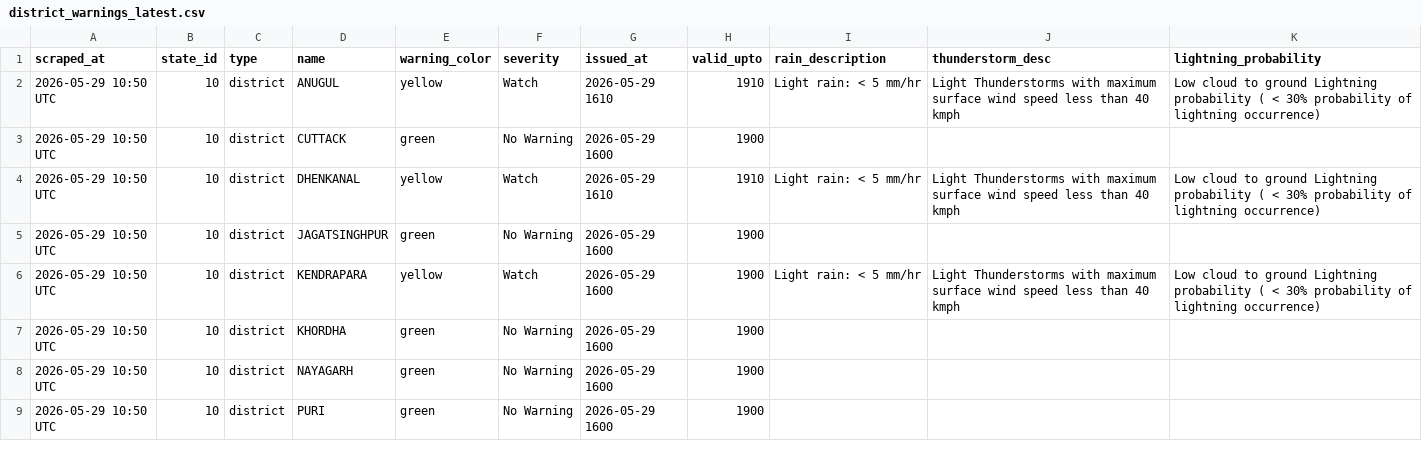
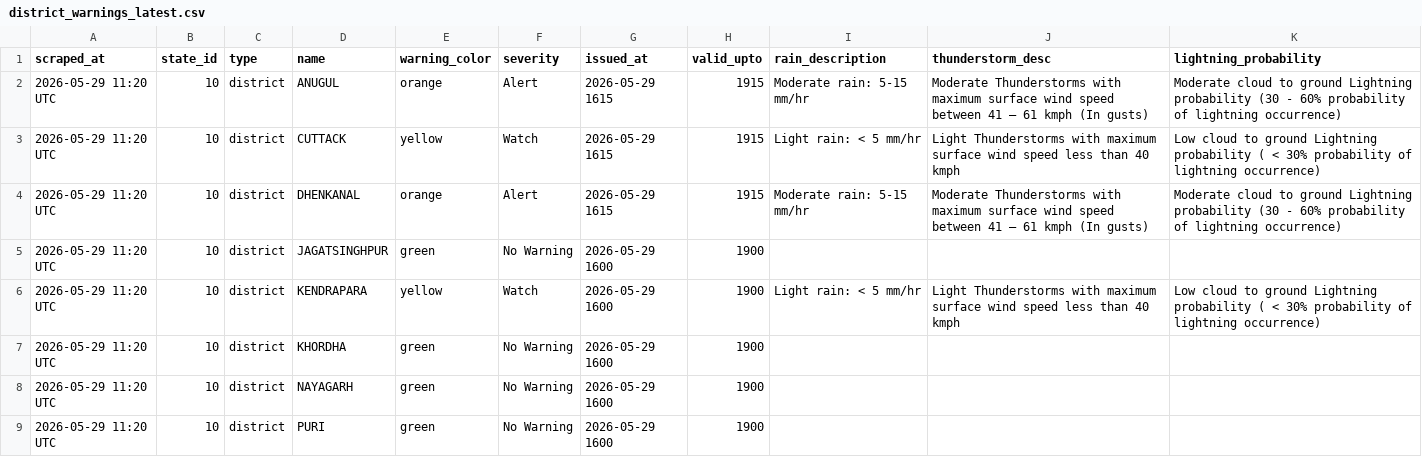
Before and after one commit to tpcodlweatherbulletin-lang/imd-scraper-b, a CSV file: data/district_warnings_latest.csv, drawn as a sheet.

```diff
--- a/data/district_warnings_latest.csv
+++ b/data/district_warnings_latest.csv
@@ -1,9 +1,9 @@
 scraped_at,state_id,type,name,warning_color,severity,issued_at,valid_upto,rain_description,thunderstorm_desc,lightning_probability
-2026-05-29 10:50 UTC,10,district,ANUGUL,yellow,Watch,2026-05-29 1610,1910,Light rain: < 5 mm/hr,Light Thunderstorms with maximum surface wind speed less than 40 kmph,Low cloud to ground Lightning probability ( < 30% probability of lightning occurrence)
-2026-05-29 10:50 UTC,10,district,CUTTACK,green,No Warning,2026-05-29 1600,1900,,,
-2026-05-29 10:50 UTC,10,district,DHENKANAL,yellow,Watch,2026-05-29 1610,1910,Light rain: < 5 mm/hr,Light Thunderstorms with maximum surface wind speed less than 40 kmph,Low cloud to ground Lightning probability ( < 30% probability of lightning occurrence)
-2026-05-29 10:50 UTC,10,district,JAGATSINGHPUR,green,No Warning,2026-05-29 1600,1900,,,
-2026-05-29 10:50 UTC,10,district,KENDRAPARA,yellow,Watch,2026-05-29 1600,1900,Light rain: < 5 mm/hr,Light Thunderstorms with maximum surface wind speed less than 40 kmph,Low cloud to ground Lightning probability ( < 30% probability of lightning occurrence)
-2026-05-29 10:50 UTC,10,district,KHORDHA,green,No Warning,2026-05-29 1600,1900,,,
-2026-05-29 10:50 UTC,10,district,NAYAGARH,green,No Warning,2026-05-29 1600,1900,,,
-2026-05-29 10:50 UTC,10,district,PURI,green,No Warning,2026-05-29 1600,1900,,,
+2026-05-29 11:20 UTC,10,district,ANUGUL,orange,Alert,2026-05-29 1615,1915,Moderate rain: 5-15 mm/hr,Moderate Thunderstorms with maximum surface wind speed between 41 – 61 kmph (In gusts),Moderate cloud to ground Lightning probability (30 - 60% probability of lightning occurrence)
+2026-05-29 11:20 UTC,10,district,CUTTACK,yellow,Watch,2026-05-29 1615,1915,Light rain: < 5 mm/hr,Light Thunderstorms with maximum surface wind speed less than 40 kmph,Low cloud to ground Lightning probability ( < 30% probability of lightning occurrence)
+2026-05-29 11:20 UTC,10,district,DHENKANAL,orange,Alert,2026-05-29 1615,1915,Moderate rain: 5-15 mm/hr,Moderate Thunderstorms with maximum surface wind speed between 41 – 61 kmph (In gusts),Moderate cloud to ground Lightning probability (30 - 60% probability of lightning occurrence)
+2026-05-29 11:20 UTC,10,district,JAGATSINGHPUR,green,No Warning,2026-05-29 1600,1900,,,
+2026-05-29 11:20 UTC,10,district,KENDRAPARA,yellow,Watch,2026-05-29 1600,1900,Light rain: < 5 mm/hr,Light Thunderstorms with maximum surface wind speed less than 40 kmph,Low cloud to ground Lightning probability ( < 30% probability of lightning occurrence)
+2026-05-29 11:20 UTC,10,district,KHORDHA,green,No Warning,2026-05-29 1600,1900,,,
+2026-05-29 11:20 UTC,10,district,NAYAGARH,green,No Warning,2026-05-29 1600,1900,,,
+2026-05-29 11:20 UTC,10,district,PURI,green,No Warning,2026-05-29 1600,1900,,,
```
Also changed, not shown: 3 other files.
